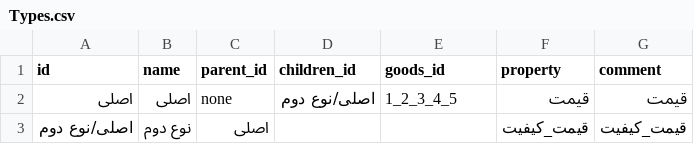
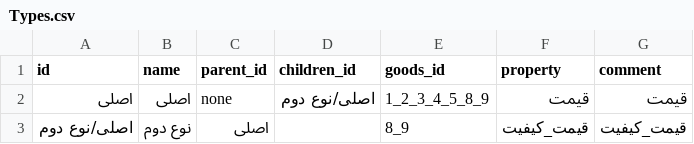
Before and after one commit to Alireza-Abrehforoush/Onket, a CSV file: Project/Main/Onket/Database/Types/Types.csv, drawn as a sheet.

```diff
--- a/Project/Main/Onket/Database/Types/Types.csv
+++ b/Project/Main/Onket/Database/Types/Types.csv
@@ -1,3 +1,3 @@
 id;name;parent_id;children_id;goods_id;property;comment
-اصلی;اصلی;none;اصلی/نوع دوم;1_2_3_4_5;قیمت;قیمت
-اصلی/نوع دوم;نوع دوم;اصلی;;;قیمت_کیفیت;قیمت_کیفیت
+اصلی;اصلی;none;اصلی/نوع دوم;1_2_3_4_5_8_9;قیمت;قیمت
+اصلی/نوع دوم;نوع دوم;اصلی;;8_9;قیمت_کیفیت;قیمت_کیفیت
```
Also changed, not shown: Project/Main/Onket/Database/Goods/goods.csv, 12 other files.
